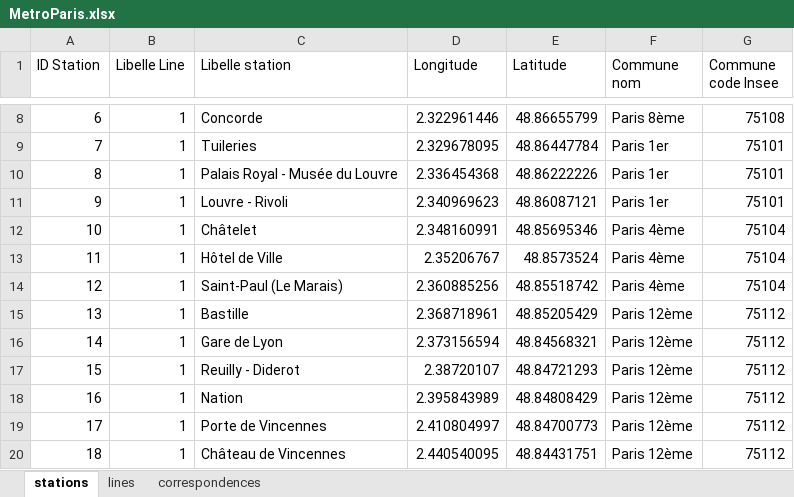
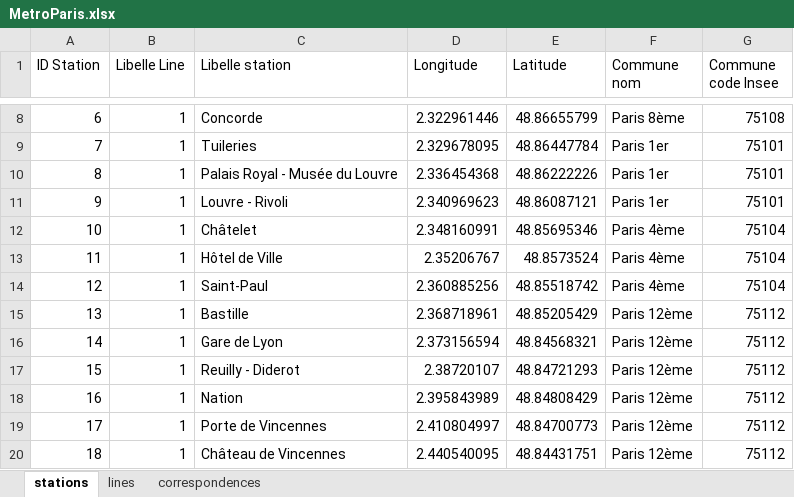
Before and after one commit to aust-1/LivInParis, an Excel workbook: src/LivinParis/data/metro/MetroParis.xlsx, sheet stations, drawn as a sheet; only a part is shown, gaps mark what is left out; values as stored, in another font and other column widths than the file's, no borders; conditional formats not drawn; the diff names each change by its address in the sheet, - before the commit and + after, or states it on an @@ line.

```diff
--- a/src/LivinParis/data/metro/MetroParis.xlsx (sheet stations)
+++ b/src/LivinParis/data/metro/MetroParis.xlsx (sheet stations)
-C14 (Libelle station): Saint-Paul (Le Marais)
+C14 (Libelle station): Saint-Paul
```
Also changed, not shown: sheet lines, 11 other files.
